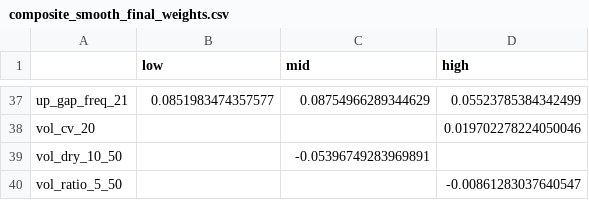
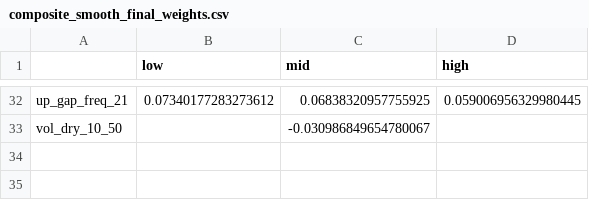
Before and after one commit to kbw468/yfinance, a CSV file: pvv_score/results/composite_smooth_final_weights.csv, drawn as a sheet; only a part is shown, gaps mark what is left out; removed rows and columns are numbered as before the commit, all else as after; the diff covers the shown part only; the diff names each change by its address in the sheet, - before the commit and + after, or states it on an @@ line.

```diff
--- a/pvv_score/results/composite_smooth_final_weights.csv
+++ b/pvv_score/results/composite_smooth_final_weights.csv
-B32 (low): 0.0851983474357577
+B32 (low): 0.07340177283273612
-C32 (mid): 0.08754966289344629
+C32 (mid): 0.06838320957755925
-D32 (high): 0.05523785384342499
+D32 (high): 0.059006956329980445
-row 38: vol_cv_20 |  |  | 0.019702278224050046
-C33 (mid): -0.05396749283969891
+C33 (mid): -0.030986849654780067
-row 40: vol_ratio_5_50 |  |  | -0.00861283037640547
```
Also changed, not shown: 5 added rows, 10 removed rows and 47 edited cells elsewhere in this file, pvv_score/results/calibration_smooth_full.csv, pvv_score/results/calibration_smooth_recent.csv, 5 other files.
